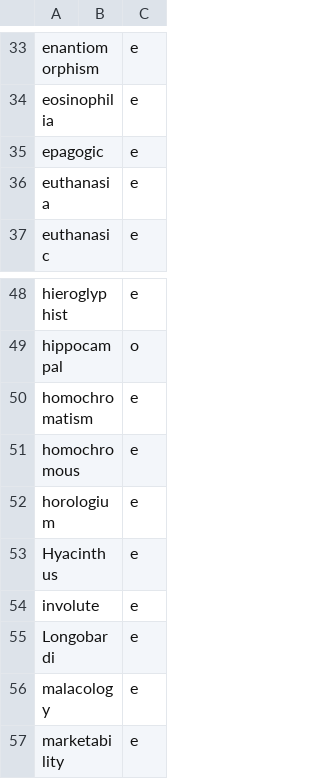
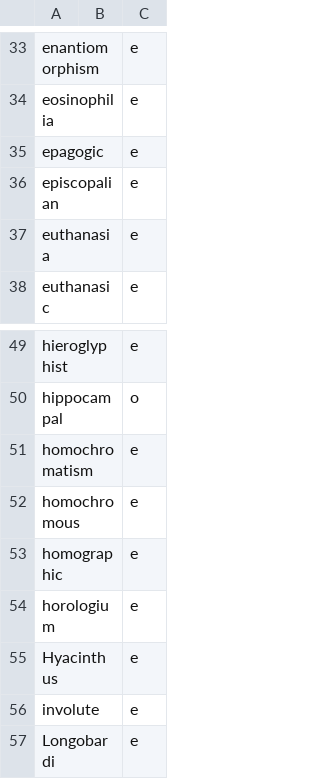
Before and after one commit to ChristianSi/lytspel, a CSV file: data/pre-stressed-vowel.csv, drawn as a sheet; only a part is shown, gaps mark what is left out; the shorter side is filled out with more unchanged rows; the diff names each change by its address in the sheet, - before the commit and + after, or states it on an @@ line.

```diff
--- a/data/pre-stressed-vowel.csv
+++ b/data/pre-stressed-vowel.csv
+row 36: episcopalian |  | e
+row 53: homographic |  | e
```
Also changed, not shown: data/compounds-manual.csv, data/custom.csv, 1 other file.
